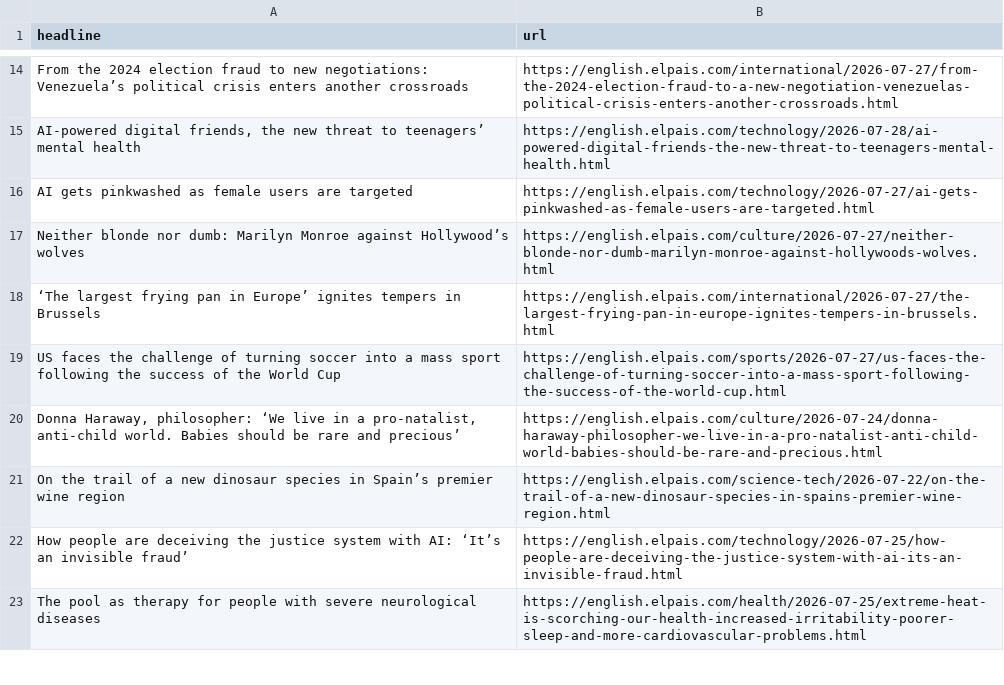
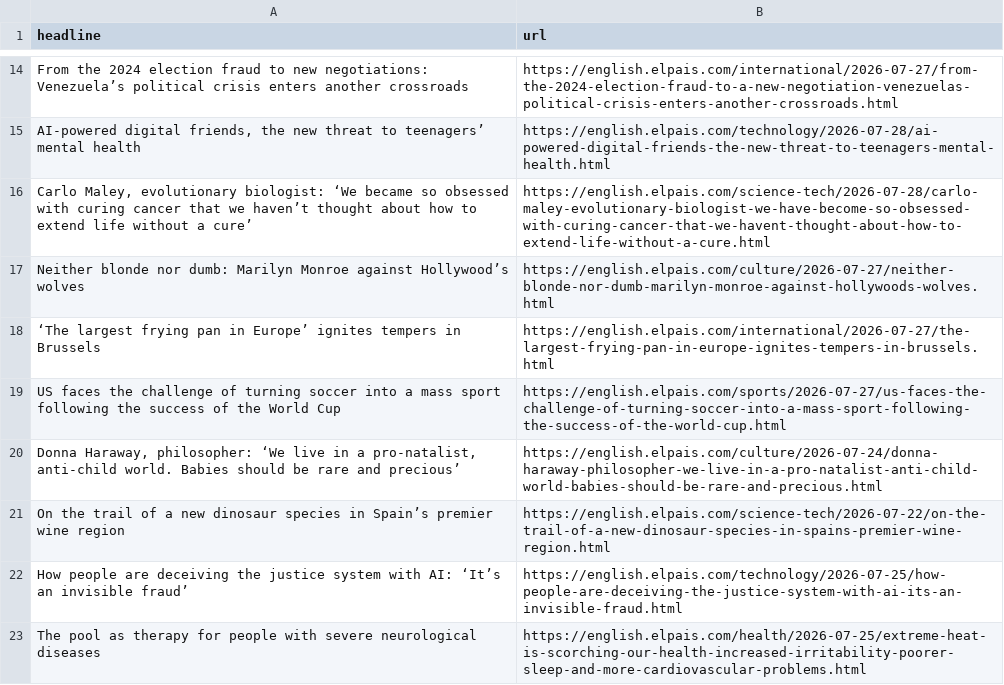
Before and after one commit to jam9501/el-pais-autoscraper, a CSV file: headlines.csv, drawn as a sheet; only a part is shown, gaps mark what is left out; removed rows and columns are numbered as before the commit, all else as after; the diff names each change by its address in the sheet, - before the commit and + after, or states it on an @@ line.

```diff
--- a/headlines.csv
+++ b/headlines.csv
-row 16: AI gets pinkwashed as female users are targeted | https://english.elpais.com/technology/2026-07-27/ai-gets-pinkwashed-as-female-users-are-targeted.html
+row 16: Carlo Maley, evolutionary biologist: ‘We became so obsessed with curing cancer that we haven’t thought about how to extend life without a cure’ | https://english.elpais.com/science-tech/2026-07-28/carlo-maley-evolutionary-biologist-we-have-become-so-obsessed-with-curing-cancer-that-we-havent-thought-about-how-to-extend-life-without-a-cure.html
```
